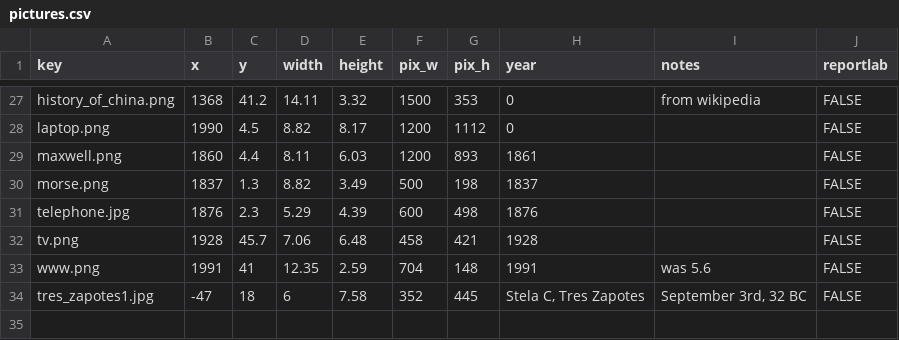
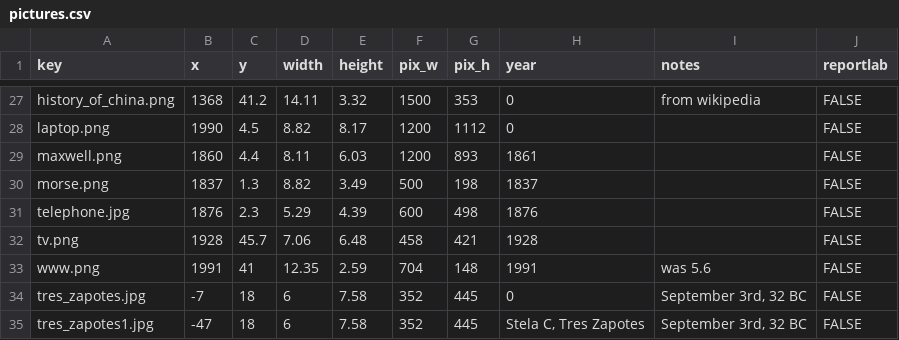
Before and after one commit to kreier/timeline, a CSV file: db/pictures.csv, drawn as a sheet; only a part is shown, gaps mark what is left out.

Commit message:
repositioned 430 year period

```diff
--- a/db/pictures.csv
+++ b/db/pictures.csv
@@ -33,2 +33,3 @@ tv.png,1928,45.7,7.06,6.48,458,421,1928,,FALSE
 www.png,1991,41,12.35,2.59,704,148,1991,was 5.6,FALSE
+tres_zapotes.jpg,-7,18,6,7.58,352,445,0,"September 3rd, 32 BC",FALSE
 tres_zapotes1.jpg,-47,18,6,7.58,352,445,"Stela C, Tres Zapotes","September 3rd, 32 BC",FALSE
```
Also changed, not shown: db/dictionary_de.csv, db/dictionary_en.csv, 5 other files.
